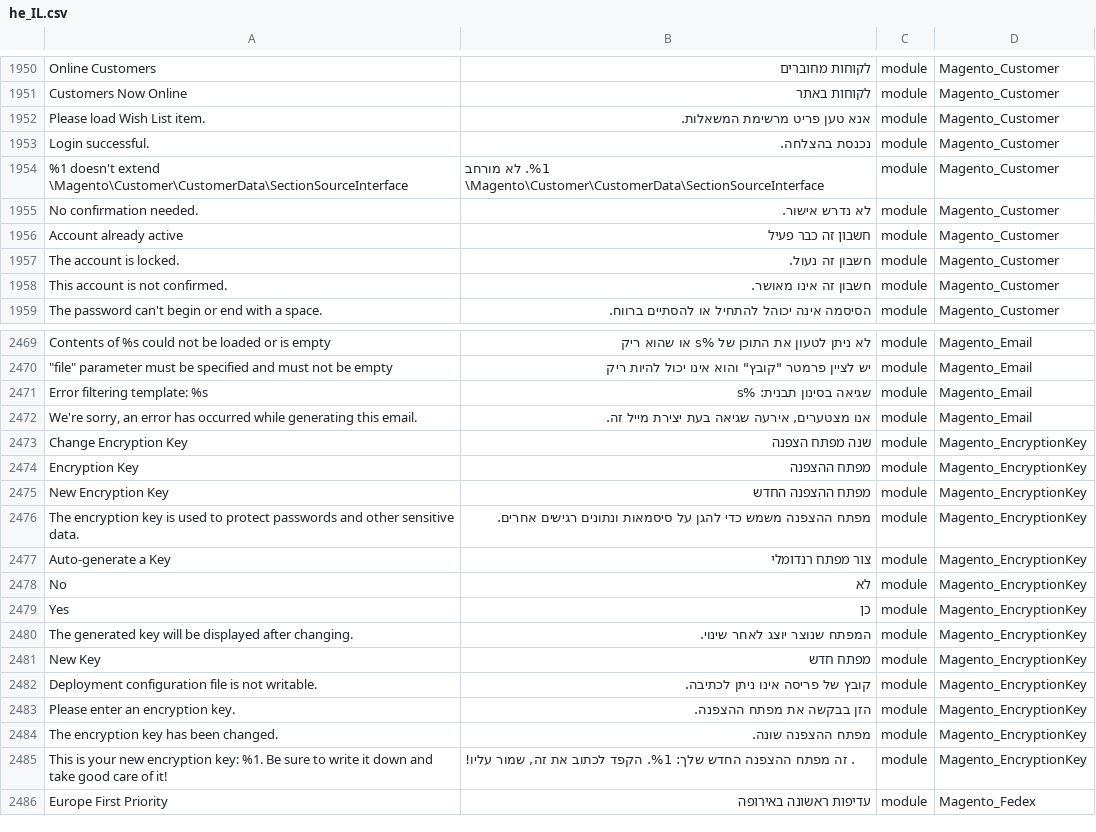
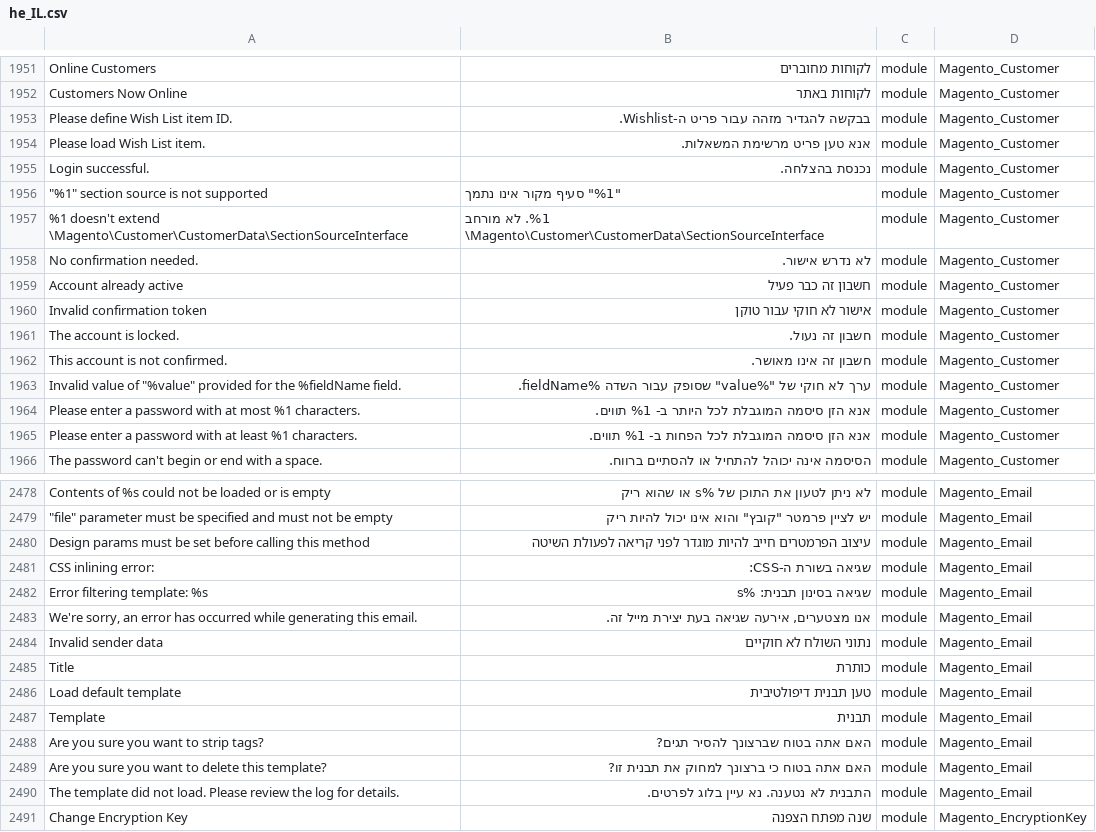
Before and after one commit to Magento2Translations/language_he_il, a CSV file: he_IL.csv, drawn as a sheet; only a part is shown, gaps mark what is left out; the shorter side is filled out with more unchanged rows; the diff covers the shown part only; the diff names each change by its address in the sheet, - before the commit and + after, or states it on an @@ line.

```diff
--- a/he_IL.csv
+++ b/he_IL.csv
+row 1953: Please define Wish List item ID. | בבקשה להגדיר מזהה עבור פריט ה-Wishlist. | module | Magento_Customer
+row 1956: "%1" section source is not supported | "%1" סעיף מקור אינו נתמך | module | Magento_Customer
+row 1960: Invalid confirmation token | אישור לא חוקי עבור טוקן | module | Magento_Customer
+row 1963: Invalid value of "%value" provided for the %fieldName field. | ערך לא חוקי של "%value" שסופק עבור השדה %fieldName. | module | Magento_Customer
+row 1964: Please enter a password with at most %1 characters. | אנא הזן סיסמה המוגבלת לכל היותר ב- %1 תווים. | module | Magento_Customer
+row 1965: Please enter a password with at least %1 characters. | אנא הזן סיסמה המוגבלת לכל הפחות ב- %1 תווים. | module | Magento_Customer
+row 2480: Design params must be set before calling this method | עיצוב הפרמטרים חייב להיות מוגדר לפני קריאה לפעולת השיטה | module | Magento_Email
+row 2481: CSS inlining error: | שגיאה בשורת ה-CSS: | module | Magento_Email
+row 2484: Invalid sender data | נתוני השולח לא חוקיים | module | Magento_Email
+row 2485: Title | כותרת | module | Magento_Email
+row 2486: Load default template | טען תבנית דיפולטיבית | module | Magento_Email
+row 2487: Template | תבנית | module | Magento_Email
+row 2488: Are you sure you want to strip tags? | האם אתה בטוח שברצונך להסיר תגים? | module | Magento_Email
+row 2489: Are you sure you want to delete this template? | האם אתה בטוח כי ברצונך למחוק את תבנית זו? | module | Magento_Email
+row 2490: The template did not load. Please review the log for details. | התבנית לא נטענה. נא עיין בלוג לפרטים. | module | Magento_Email
```
Also changed, not shown: 29 added rows elsewhere in this file, 1 other file.
